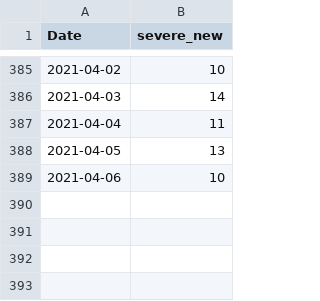
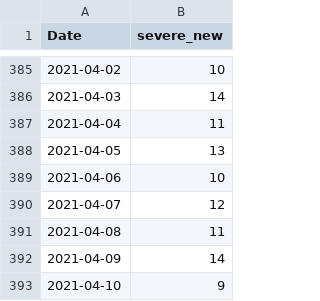
Before and after one commit to asafpr/COVID19_data, a CSV file: new_severe_cases.csv, drawn as a sheet; only a part is shown, gaps mark what is left out; the diff names each change by its address in the sheet, - before the commit and + after, or states it on an @@ line.

Commit message:
Update Apr-11

```diff
--- a/new_severe_cases.csv
+++ b/new_severe_cases.csv
+row 390: 2021-04-07 | 12
+row 391: 2021-04-08 | 11
+row 392: 2021-04-09 | 14
+row 393: 2021-04-10 | 9
```
